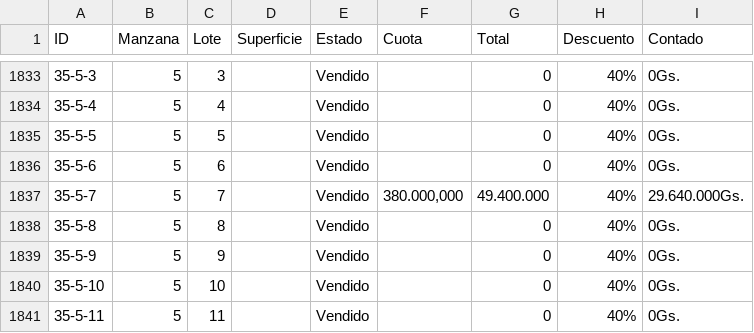
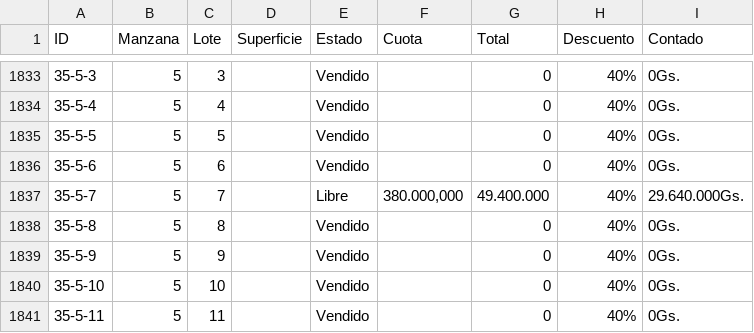
Before and after one commit to PPIWEB/PPIWEB, a CSV file: layers/PPI_TABLA.csv, drawn as a sheet; only a part is shown, gaps mark what is left out.

Commit message:
Update from Mobile/Sheets (Columns A-I only)

```diff
--- a/layers/PPI_TABLA.csv
+++ b/layers/PPI_TABLA.csv
@@ -1869,3 +1869,3 @@ ID,Manzana,Lote,Superficie,Estado,Cuota,Total,Descuento,Contado
 35-5-6,5,6,,Vendido,,0,40%,0Gs.
-35-5-7,5,7,,Vendido,"380.000,000",49.400.000,40%,29.640.000Gs.
+35-5-7,5,7,,Libre,"380.000,000",49.400.000,40%,29.640.000Gs.
 35-5-8,5,8,,Vendido,,0,40%,0Gs.
```
